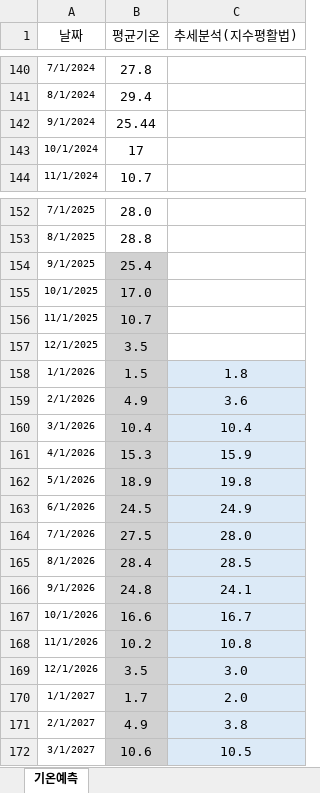
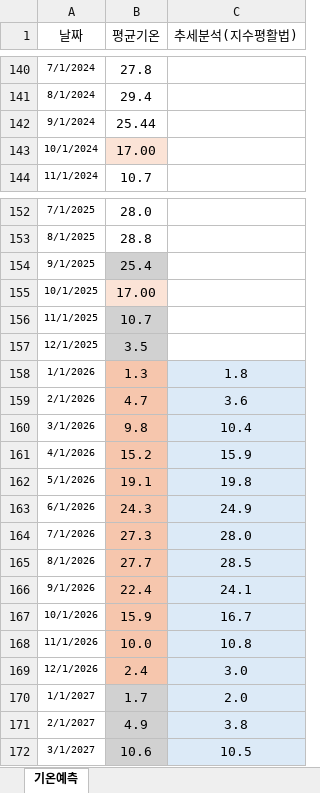
Before and after one commit to Han11112222/Forecast-of-City-Gas-Supply-by-Product-and-Usage-Type, an Excel workbook: data/기온예측.xlsx, sheet 기온예측, drawn as a sheet; only a part is shown, gaps mark what is left out; values as stored, in another font and other column widths than the file's, no borders; the diff names each change by its address in the sheet, - before the commit and + after, or states it on an @@ line.

Commit message:
Add files via upload

```diff
--- a/data/기온예측.xlsx (sheet 기온예측)
+++ b/data/기온예측.xlsx (sheet 기온예측)
-B143 (평균기온): 17
+B143 (평균기온): 17.00
-B143 fill: none
+B143 fill: #FBE3D6
-B155 (평균기온): 17.0
+B155 (평균기온): 17.00
-B155 fill: #D1D1D1
+B155 fill: #FBE3D6
-B158 (평균기온): 1.5
+B158 (평균기온): 1.3
-B158:B169 fill: #D1D1D1
+B158:B169 fill: #F6C6AD
-B159 (평균기온): 4.9
+B159 (평균기온): 4.7
-B160 (평균기온): 10.4
+B160 (평균기온): 9.8
-B161 (평균기온): 15.3
+B161 (평균기온): 15.2
-B162 (평균기온): 18.9
+B162 (평균기온): 19.1
-B163 (평균기온): 24.5
+B163 (평균기온): 24.3
-B164 (평균기온): 27.5
+B164 (평균기온): 27.3
-B165 (평균기온): 28.4
+B165 (평균기온): 27.7
-B166 (평균기온): 24.8
+B166 (평균기온): 22.4
-B167 (평균기온): 16.6
+B167 (평균기온): 15.9
-B168 (평균기온): 10.2
+B168 (평균기온): 10.0
-B169 (평균기온): 3.5
+B169 (평균기온): 2.4
```
